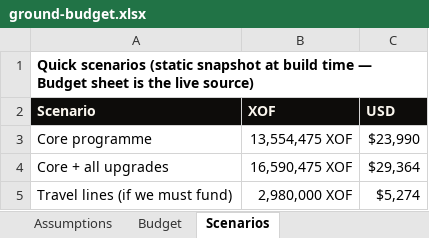
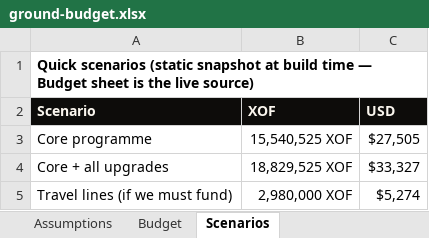
Before and after one commit to atoureconsulting/Chef-Abbys-Ivory-Coast-Atoure, an Excel workbook: 03-budget/ground-budget.xlsx, sheet Scenarios, drawn as a sheet; values as stored, in another font and other column widths than the file's, no borders; the diff names each change by its address in the sheet, - before the commit and + after, or states it on an @@ line.

```diff
--- a/03-budget/ground-budget.xlsx (sheet Scenarios)
+++ b/03-budget/ground-budget.xlsx (sheet Scenarios)
-B3 (XOF): 13,554,475 XOF
+B3 (XOF): 15,540,525 XOF
-C3 (USD): $23,990
+C3 (USD): $27,505
-B4 (XOF): 16,590,475 XOF
+B4 (XOF): 18,829,525 XOF
-C4 (USD): $29,364
+C4 (USD): $33,327
```
Also changed, not shown: sheet Budget, sheet Assumptions, 2 other files.
